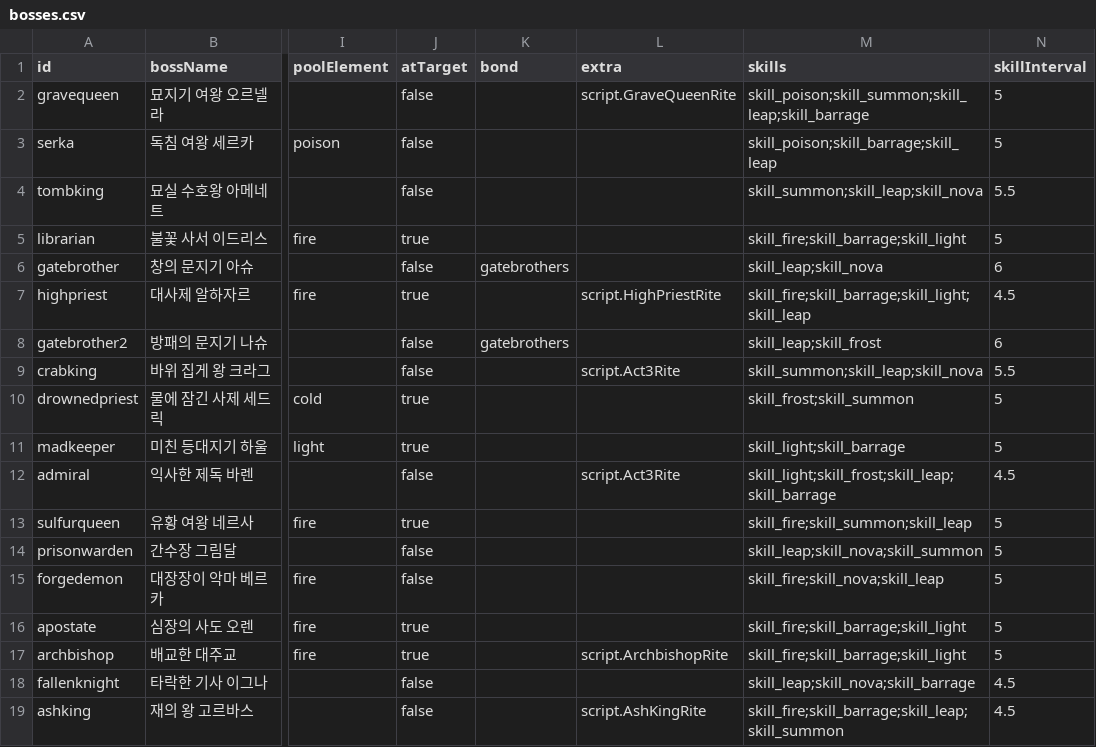
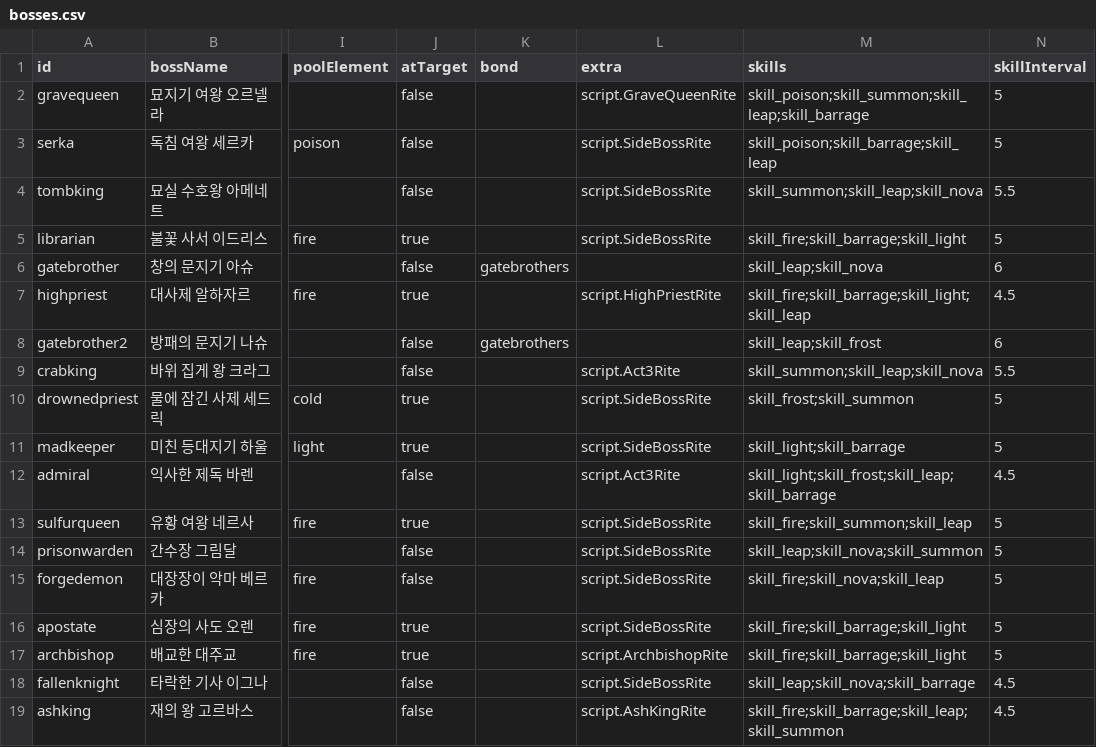
Before and after one commit to mogoshop/catch-and-keep, a CSV file: data/bosses.csv, drawn as a sheet; only a part is shown, gaps mark what is left out; the diff names each change by its address in the sheet, - before the commit and + after, or states it on an @@ line.

```diff
--- a/data/bosses.csv
+++ b/data/bosses.csv
-L3:L5 (extra): (empty)
+L3:L5 (extra): script.SideBossRite
-L10:L11 (extra): (empty)
+L10:L11 (extra): script.SideBossRite
-L13:L16 (extra): (empty)
+L13:L16 (extra): script.SideBossRite
-L18 (extra): (empty)
+L18 (extra): script.SideBossRite
```
Also changed, not shown: data/monsters.csv, 18 other files.
